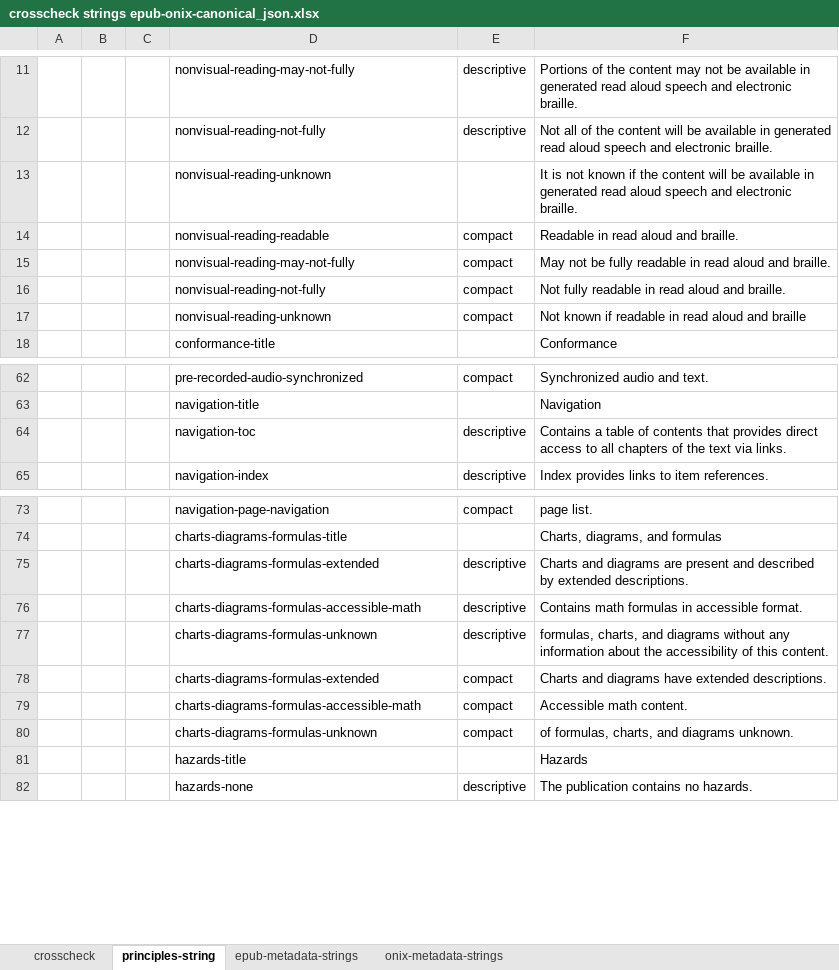
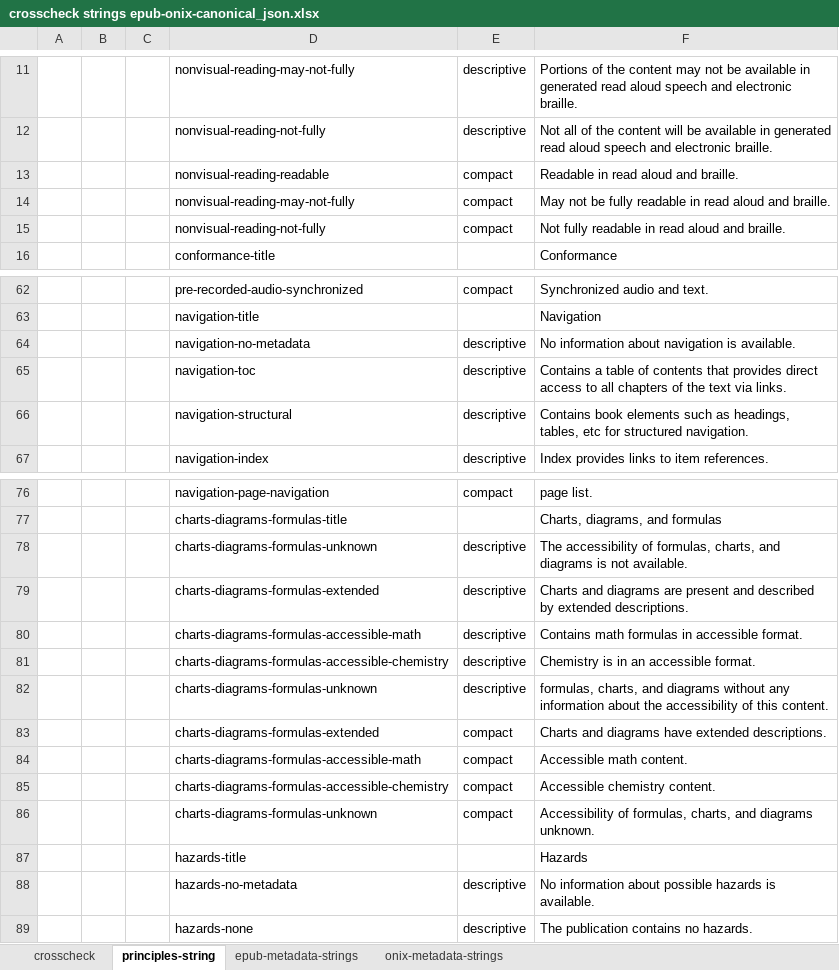
Before and after one commit to w3c/publ-a11y, an Excel workbook: UX-Guide-Metadata/draft/localizations/crosscheck strings epub-onix-canonical_json.xlsx, sheet principles-string, drawn as a sheet; only a part is shown, gaps mark what is left out; values as stored, in another font and other column widths than the file's, no borders; removed rows and columns are numbered as before the commit, all else as after; the diff covers the shown part only; the diff names each change by its address in the sheet, - before the commit and + after, or states it on an @@ line.

```diff
--- a/UX-Guide-Metadata/draft/localizations/crosscheck strings epub-onix-canonical_json.xlsx (sheet principles-string)
+++ b/UX-Guide-Metadata/draft/localizations/crosscheck strings epub-onix-canonical_json.xlsx (sheet principles-string)
-row 13:  |  |  | nonvisual-reading-unknown |  | It is not known if the content will be available in generated read aloud speech and electronic braille.
-row 17:  |  |  | nonvisual-reading-unknown | compact | Not known if readable in read aloud and braille
+row 64:  |  |  | navigation-no-metadata | descriptive | No information about navigation is available.
+row 66:  |  |  | navigation-structural | descriptive | Contains book elements such as headings, tables, etc for structured navigation.
+row 78:  |  |  | charts-diagrams-formulas-unknown | descriptive | The accessibility of formulas, charts, and diagrams is not available.
+row 81:  |  |  | charts-diagrams-formulas-accessible-chemistry | descriptive | Chemistry is in an accessible format.
+row 85:  |  |  | charts-diagrams-formulas-accessible-chemistry | compact | Accessible chemistry content.
-F86: of formulas,…
+F86: Accessibility of formulas,…
+row 88:  |  |  | hazards-no-metadata | descriptive | No information about possible hazards is available.
```
Also changed, not shown: 4 added rows and 4 edited cells elsewhere in this sheet, sheet crosscheck, sheet onix-metadata-strings, sheet epub-metadata-strings, formulas that keep their value.
